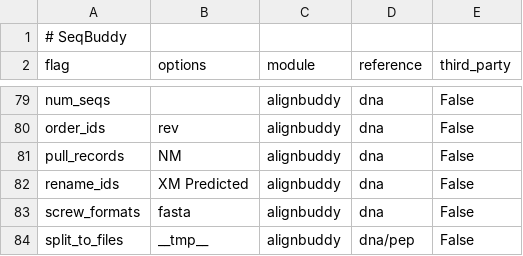
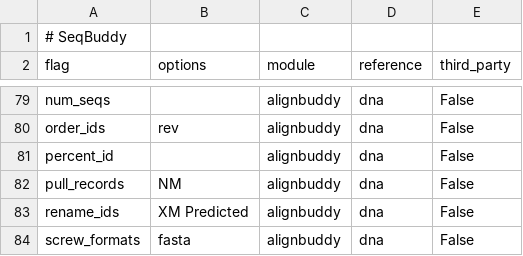
Before and after one commit to biologyguy/BuddySuite, a CSV file: diagnostics/tools.csv, drawn as a sheet; only a part is shown, gaps mark what is left out; the shorter side is filled out with more unchanged rows; the diff names each change by its address in the sheet, - before the commit and + after, or states it on an @@ line.

Commit message:
Fix deprecated parameter in performance_scanner and include percent_id

```diff
--- a/diagnostics/tools.csv
+++ b/diagnostics/tools.csv
+row 81: percent_id |  | alignbuddy | dna | False
```
Also changed, not shown: 1 other file.
